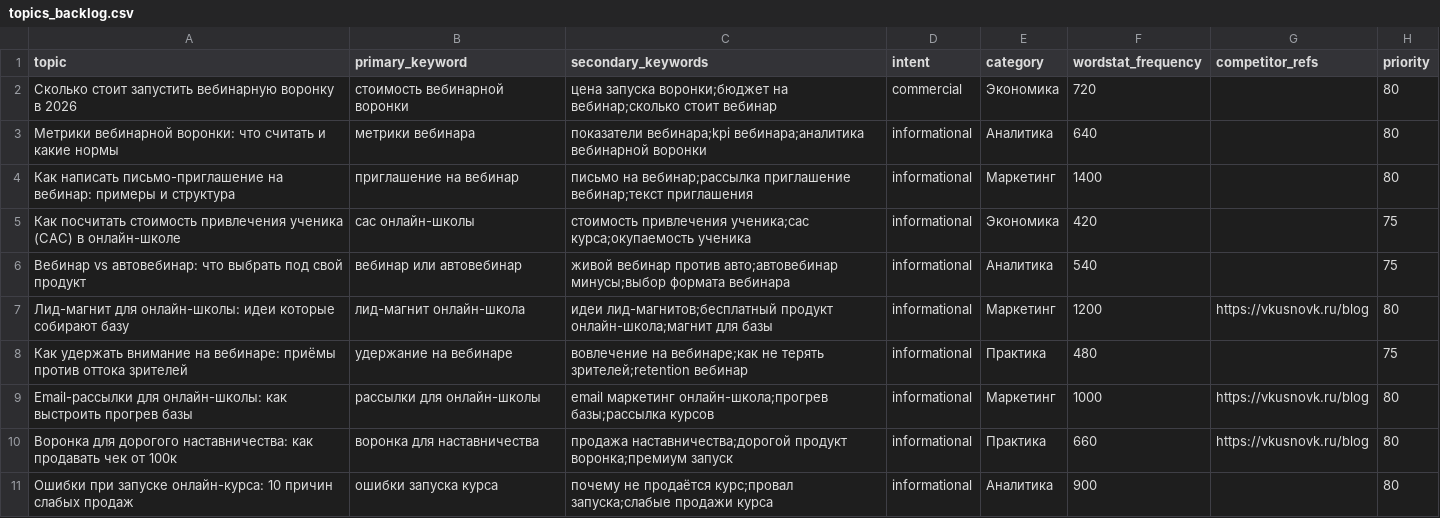
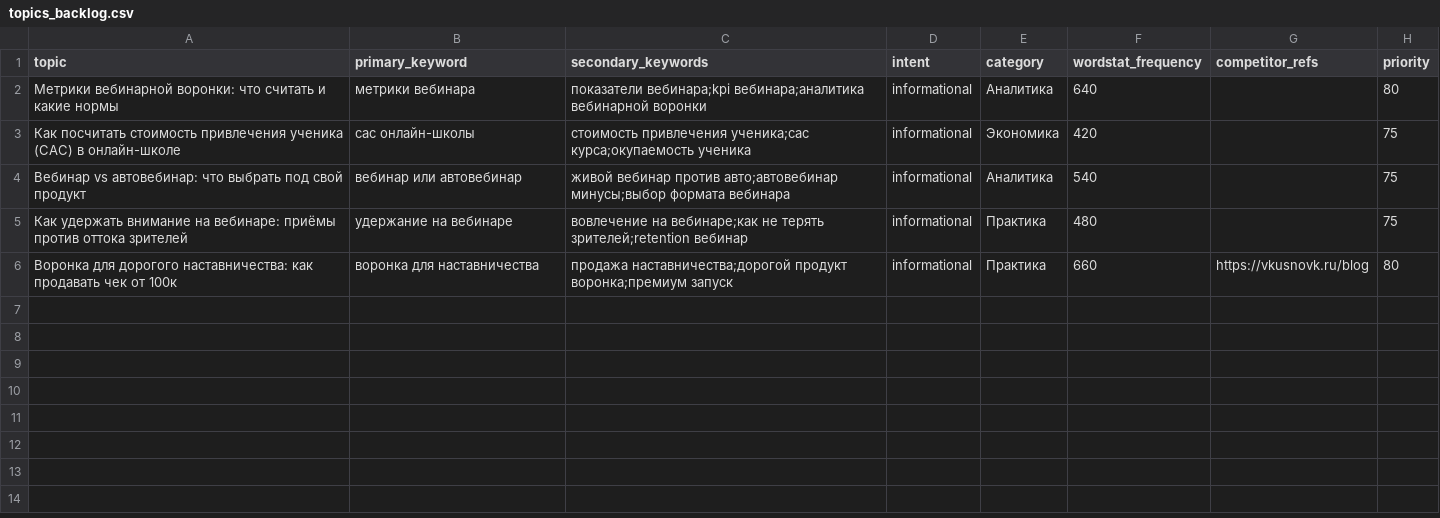
Before and after one commit to gipotezateam-maker/gipoteza-seo, a CSV file: content-factory/data/topics_backlog.csv, drawn as a sheet; the diff names each change by its address in the sheet, - before the commit and + after, or states it on an @@ line.

Commit message:
content-factory: обновление backlog/used за 2026-07-24

```diff
--- a/content-factory/data/topics_backlog.csv
+++ b/content-factory/data/topics_backlog.csv
-row 2: Сколько стоит запустить вебинарную воронку в 2026 | стоимость вебинарной воронки | цена запуска воронки;бюджет на вебинар;сколько стоит вебинар | commercial | Экономика | 720 |  | 80
-row 4: Как написать письмо-приглашение на вебинар: примеры и структура | приглашение на вебинар | письмо на вебинар;рассылка приглашение вебинар;текст приглашения | informational | Маркетинг | 1400 |  | 80
-row 7: Лид-магнит для онлайн-школы: идеи которые собирают базу | лид-магнит онлайн-школа | идеи лид-магнитов;бесплатный продукт онлайн-школа;магнит для базы | informational | Маркетинг | 1200 | https://vkusnovk.ru/blog | 80
-row 9: Email-рассылки для онлайн-школы: как выстроить прогрев базы | рассылки для онлайн-школы | email маркетинг онлайн-школа;прогрев базы;рассылка курсов | informational | Маркетинг | 1000 | https://vkusnovk.ru/blog | 80
-row 11: Ошибки при запуске онлайн-курса: 10 причин слабых продаж | ошибки запуска курса | почему не продаётся курс;провал запуска;слабые продажи курса | informational | Аналитика | 900 |  | 80
```
Also changed, not shown: content-factory/data/topics_used.csv.
